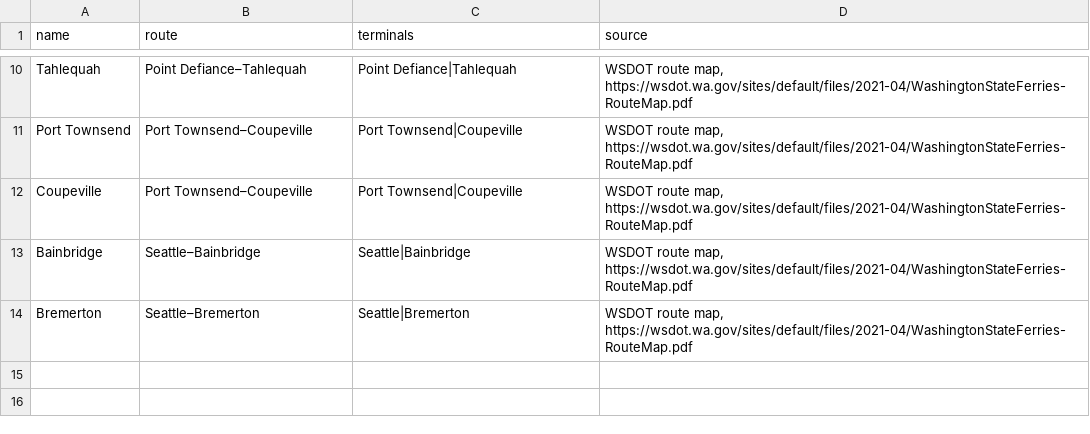
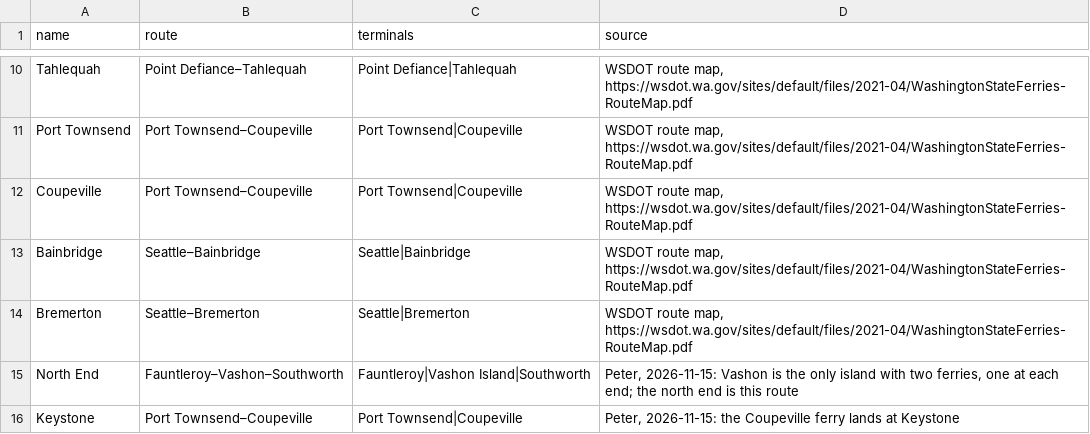
Before and after one commit to salish-sea/salishsea-io, a TSV file: data/ferry-routes.tsv, drawn as a sheet; only a part is shown, gaps mark what is left out.

```diff
--- a/data/ferry-routes.tsv
+++ b/data/ferry-routes.tsv
@@ -14 +14,3 @@ Bainbridge	Seattle–Bainbridge	Seattle|Bainbridge	WSDOT route map, https://wsdo
 Bremerton	Seattle–Bremerton	Seattle|Bremerton	WSDOT route map, https://wsdot.wa.gov/sites/default/files/2021-04/WashingtonStateFerries-RouteMap.pdf
+North End	Fauntleroy–Vashon–Southworth	Fauntleroy|Vashon Island|Southworth	Peter, 2026-11-15: Vashon is the only island with two ferries, one at each end; the north end is this route
+Keystone	Port Townsend–Coupeville	Port Townsend|Coupeville	Peter, 2026-11-15: the Coupeville ferry lands at Keystone
```
Also changed, not shown: data/abbreviations.tsv, 3 other files.
